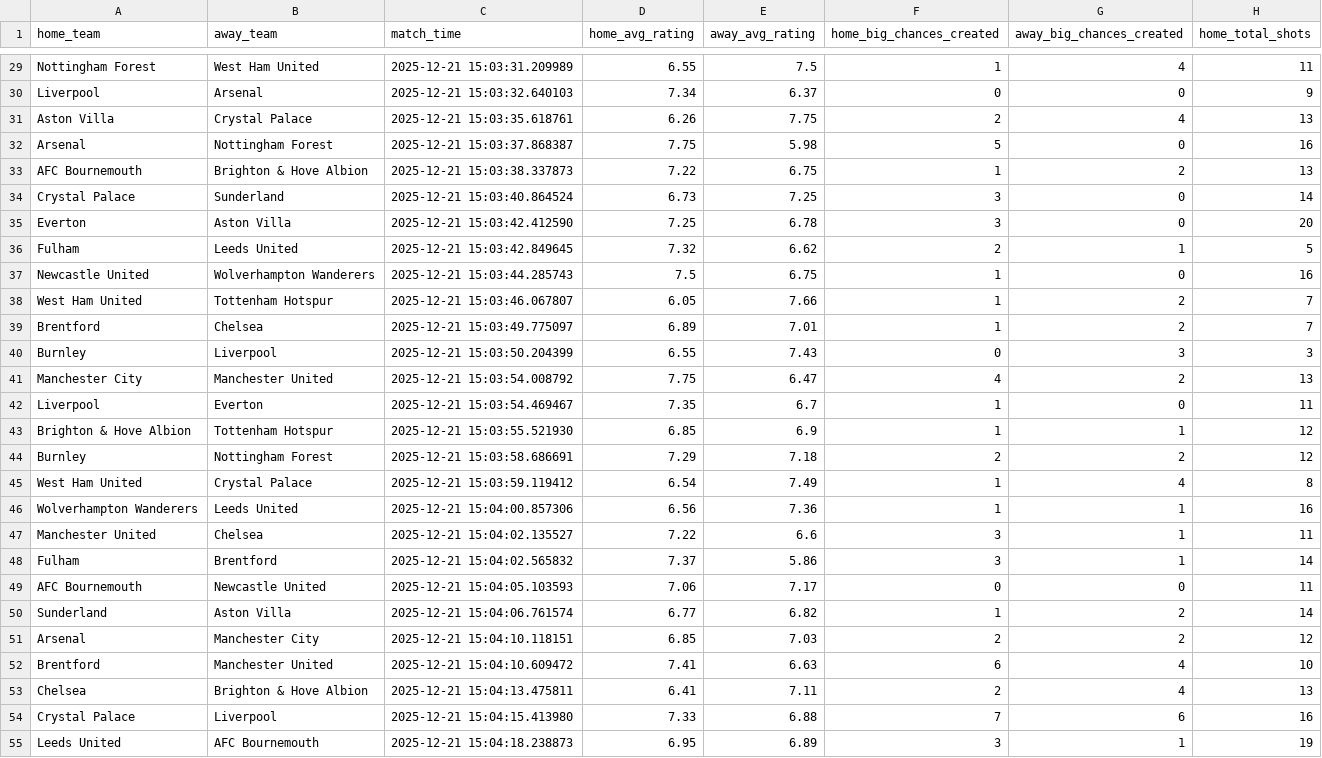
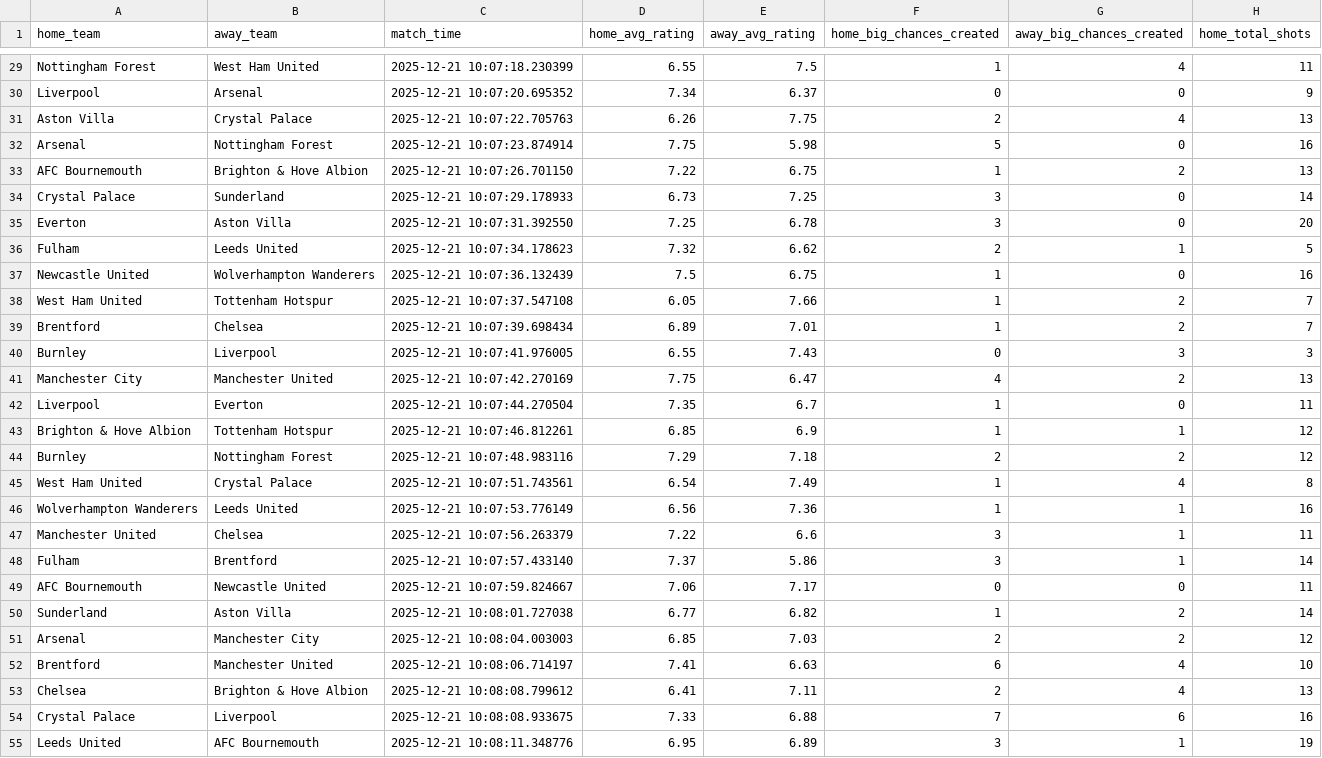
Before and after one commit to xupeng211/FootballPrediction, a CSV file: data/final_v7_solid_features.csv, drawn as a sheet; only a part is shown, gaps mark what is left out; the diff covers the shown part only; the diff names each change by its address in the sheet, - before the commit and + after, or states it on an @@ line.

```diff
--- a/data/final_v7_solid_features.csv
+++ b/data/final_v7_solid_features.csv
-C29 (match_time): 2025-12-21 15:03:31.209989
+C29 (match_time): 2025-12-21 10:07:18.230399
-C30 (match_time): 2025-12-21 15:03:32.640103
+C30 (match_time): 2025-12-21 10:07:20.695352
-C31 (match_time): 2025-12-21 15:03:35.618761
+C31 (match_time): 2025-12-21 10:07:22.705763
-C32 (match_time): 2025-12-21 15:03:37.868387
+C32 (match_time): 2025-12-21 10:07:23.874914
-C33 (match_time): 2025-12-21 15:03:38.337873
+C33 (match_time): 2025-12-21 10:07:26.701150
-C34 (match_time): 2025-12-21 15:03:40.864524
+C34 (match_time): 2025-12-21 10:07:29.178933
-C35 (match_time): 2025-12-21 15:03:42.412590
+C35 (match_time): 2025-12-21 10:07:31.392550
-C36 (match_time): 2025-12-21 15:03:42.849645
+C36 (match_time): 2025-12-21 10:07:34.178623
-C37 (match_time): 2025-12-21 15:03:44.285743
+C37 (match_time): 2025-12-21 10:07:36.132439
-C38 (match_time): 2025-12-21 15:03:46.067807
+C38 (match_time): 2025-12-21 10:07:37.547108
-C39 (match_time): 2025-12-21 15:03:49.775097
+C39 (match_time): 2025-12-21 10:07:39.698434
-C40 (match_time): 2025-12-21 15:03:50.204399
+C40 (match_time): 2025-12-21 10:07:41.976005
-C41 (match_time): 2025-12-21 15:03:54.008792
+C41 (match_time): 2025-12-21 10:07:42.270169
-C42 (match_time): 2025-12-21 15:03:54.469467
+C42 (match_time): 2025-12-21 10:07:44.270504
-C43 (match_time): 2025-12-21 15:03:55.521930
+C43 (match_time): 2025-12-21 10:07:46.812261
-C44 (match_time): 2025-12-21 15:03:58.686691
+C44 (match_time): 2025-12-21 10:07:48.983116
-C45 (match_time): 2025-12-21 15:03:59.119412
+C45 (match_time): 2025-12-21 10:07:51.743561
-C46 (match_time): 2025-12-21 15:04:00.857306
+C46 (match_time): 2025-12-21 10:07:53.776149
-C47 (match_time): 2025-12-21 15:04:02.135527
+C47 (match_time): 2025-12-21 10:07:56.263379
-C48 (match_time): 2025-12-21 15:04:02.565832
+C48 (match_time): 2025-12-21 10:07:57.433140
-C49 (match_time): 2025-12-21 15:04:05.103593
+C49 (match_time): 2025-12-21 10:07:59.824667
-C50 (match_time): 2025-12-21 15:04:06.761574
+C50 (match_time): 2025-12-21 10:08:01.727038
-C51 (match_time): 2025-12-21 15:04:10.118151
+C51 (match_time): 2025-12-21 10:08:04.003003
-C52 (match_time): 2025-12-21 15:04:10.609472
+C52 (match_time): 2025-12-21 10:08:06.714197
-C53 (match_time): 2025-12-21 15:04:13.475811
+C53 (match_time): 2025-12-21 10:08:08.799612
-C54 (match_time): 2025-12-21 15:04:15.413980
+C54 (match_time): 2025-12-21 10:08:08.933675
-C55 (match_time): 2025-12-21 15:04:18.238873
+C55 (match_time): 2025-12-21 10:08:11.348776
```
Also changed, not shown: 141 edited cells elsewhere in this file, 30 other files.
